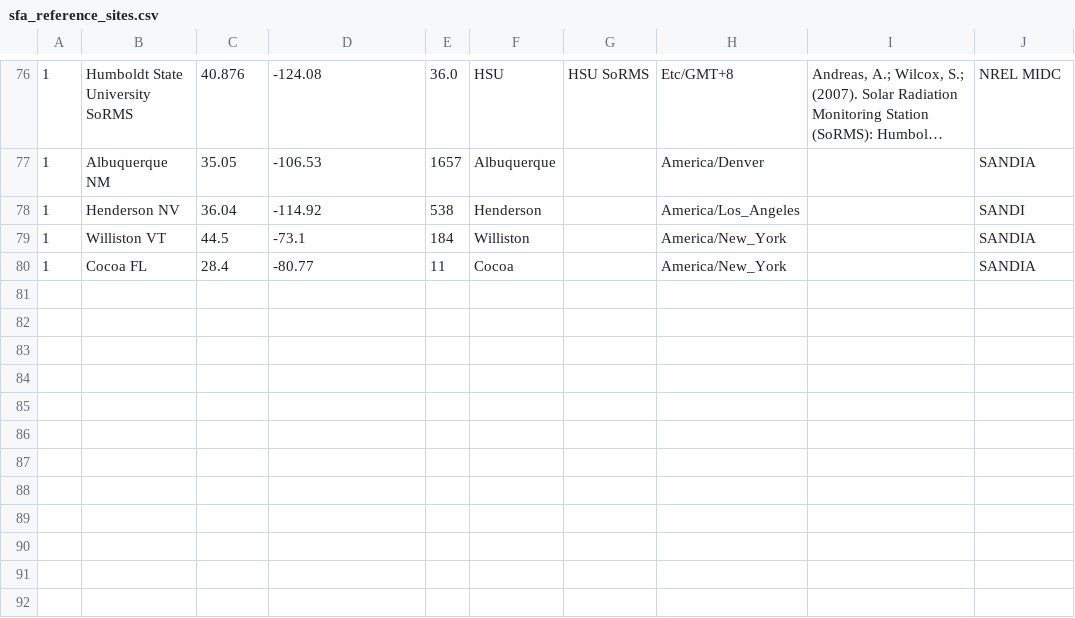
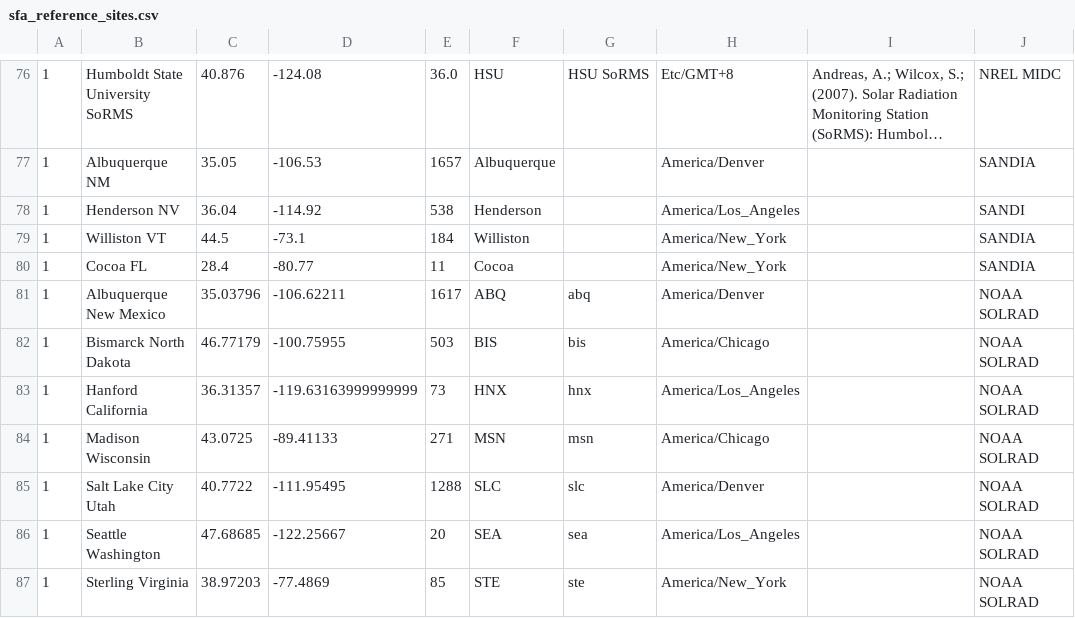
Before and after one commit to lboeman/solarforecastarbiter-core, a CSV file: solarforecastarbiter/io/reference_observations/sfa_reference_sites.csv, drawn as a sheet; only a part is shown, gaps mark what is left out; long unchanged cells end in …; the diff names each change by its address in the sheet, - before the commit and + after, or states it on an @@ line.

Commit message:
add solrad sites and fetching, some refactoring

```diff
--- a/solarforecastarbiter/io/reference_observations/sfa_reference_sites.csv
+++ b/solarforecastarbiter/io/reference_observations/sfa_reference_sites.csv
+row 81: 1 | Albuquerque New Mexico | 35.03796 | -106.62211 | 1617 | ABQ | abq | America/Denver |  | NOAA SOLRAD
+row 82: 1 | Bismarck North Dakota | 46.77179 | -100.75955 | 503 | BIS | bis | America/Chicago |  | NOAA SOLRAD
+row 83: 1 | Hanford California | 36.31357 | -119.63163999999999 | 73 | HNX | hnx | America/Los_Angeles |  | NOAA SOLRAD
+row 84: 1 | Madison Wisconsin | 43.0725 | -89.41133 | 271 | MSN | msn | America/Chicago |  | NOAA SOLRAD
+row 85: 1 | Salt Lake City Utah | 40.7722 | -111.95495 | 1288 | SLC | slc | America/Denver |  | NOAA SOLRAD
+row 86: 1 | Seattle Washington | 47.68685 | -122.25667 | 20 | SEA | sea | America/Los_Angeles |  | NOAA SOLRAD
+row 87: 1 | Sterling Virginia | 38.97203 | -77.4869 | 85 | STE | ste | America/New_York |  | NOAA SOLRAD
```
Also changed, not shown: 4 other files.
